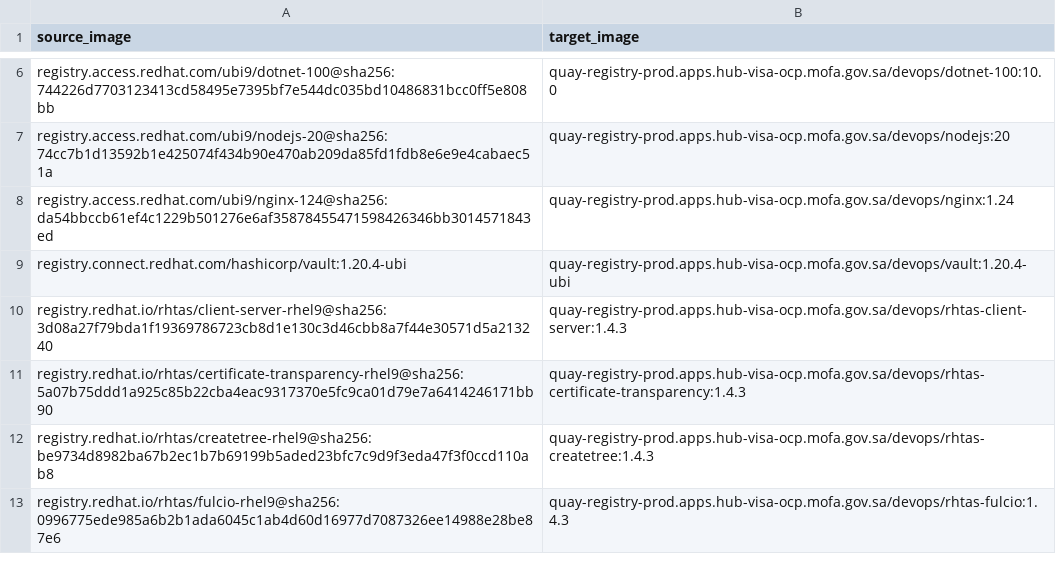
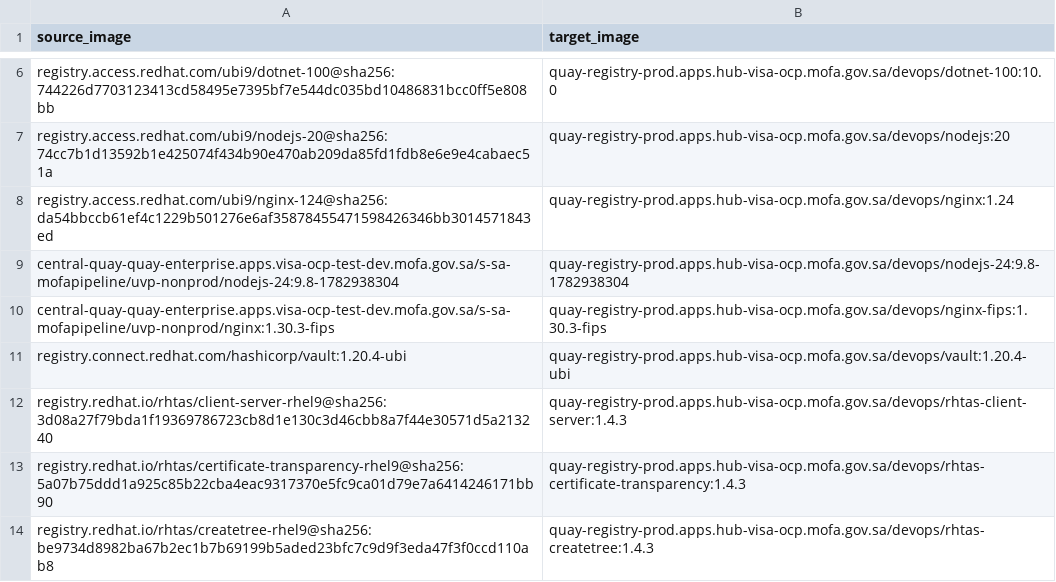
Before and after one commit to waleed-nabeeh/appdev, a CSV file: mirror/customer-scope-images.csv, drawn as a sheet; only a part is shown, gaps mark what is left out; the shorter side is filled out with more unchanged rows.

Commit message:
Prepare frontend build validation and base image mirroring

```diff
--- a/mirror/customer-scope-images.csv
+++ b/mirror/customer-scope-images.csv
@@ -8,2 +8,4 @@ registry.access.redhat.com/ubi9/nodejs-20@sha256:74cc7b1d13592b1e425074f434b90e4
 registry.access.redhat.com/ubi9/nginx-124@sha256:da54bbccb61ef4c1229b501276e6af35878455471598426346bb3014571843ed,quay-registry-prod.apps.hub-visa-ocp.mofa.gov.sa/devops/nginx:1.24
+central-quay-quay-enterprise.apps.visa-ocp-test-dev.mofa.gov.sa/s-sa-mofapipeline/uvp-nonprod/nodejs-24:9.8-1782938304,quay-registry-prod.apps.hub-visa-ocp.mofa.gov.sa/devops/nodejs-24:9.8-1782938304
+central-quay-quay-enterprise.apps.visa-ocp-test-dev.mofa.gov.sa/s-sa-mofapipeline/uvp-nonprod/nginx:1.30.3-fips,quay-registry-prod.apps.hub-visa-ocp.mofa.gov.sa/devops/nginx-fips:1.30.3-fips
 registry.connect.redhat.com/hashicorp/vault:1.20.4-ubi,quay-registry-prod.apps.hub-visa-ocp.mofa.gov.sa/devops/vault:1.20.4-ubi
```
Also changed, not shown: mirror/manual-image-mapping.csv, 7 other files.
